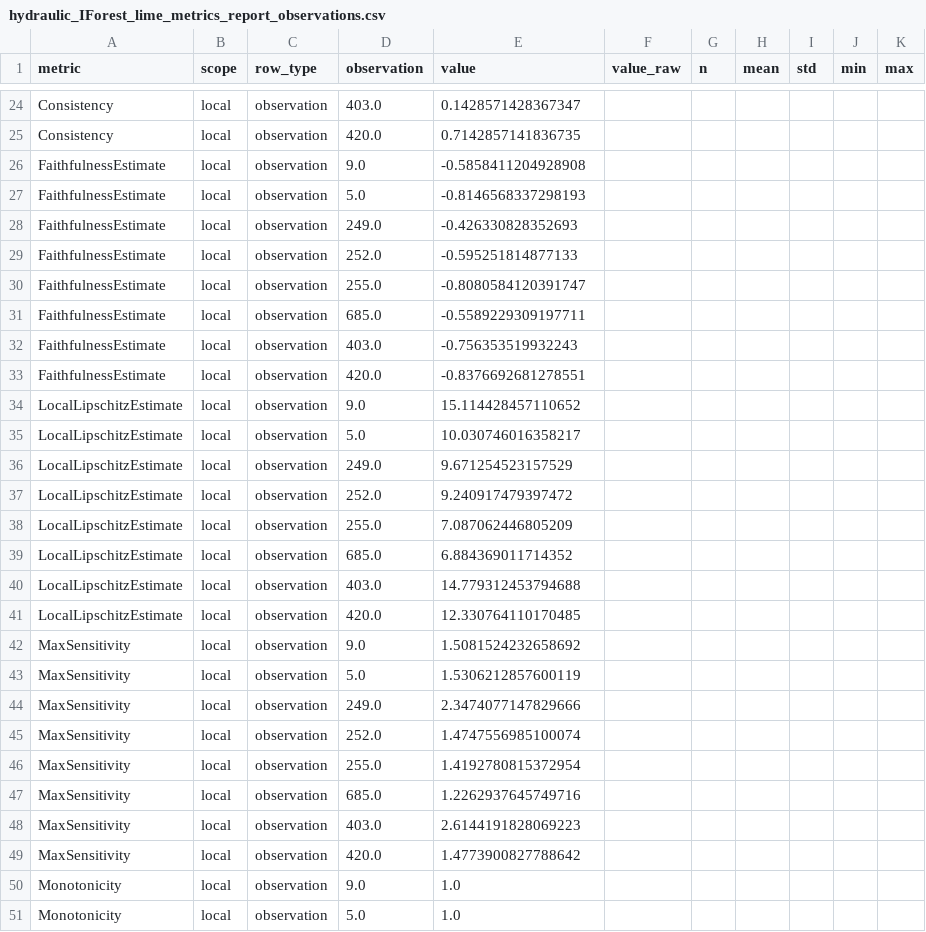
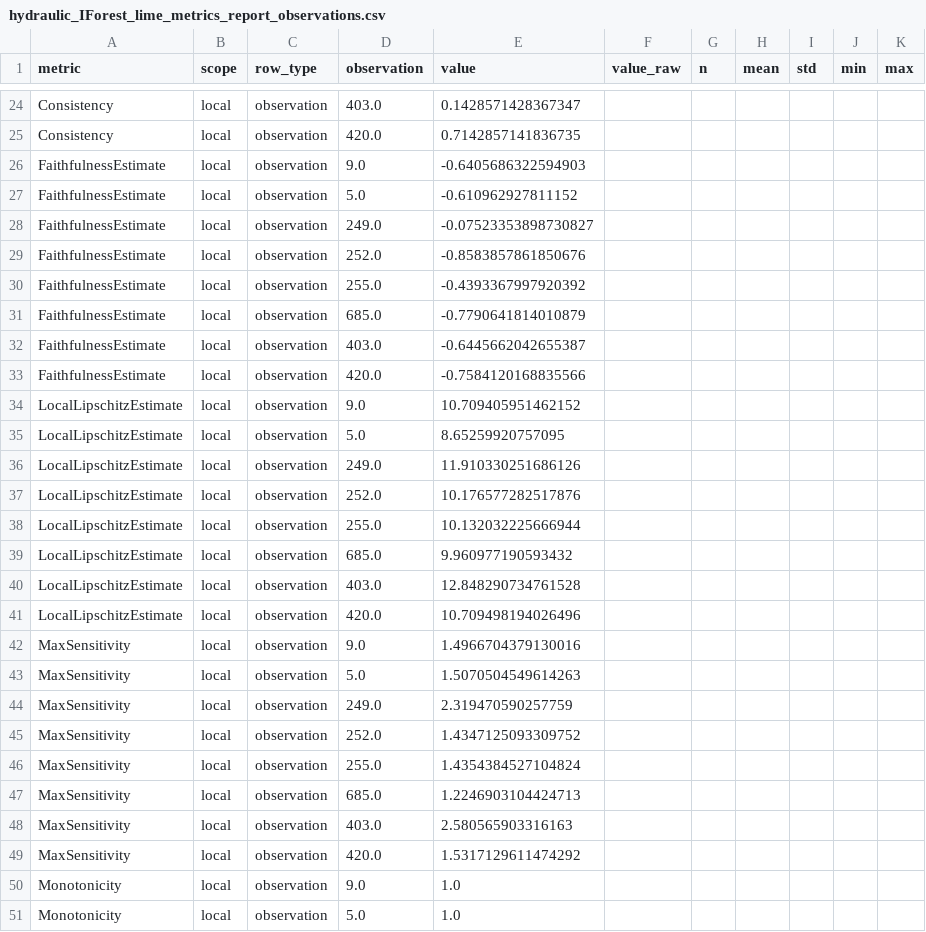
Before and after one commit to mayumar/XAI_metrics, a CSV file: results/metric_reports/hydraulic_IForest_lime_metrics_report_observations.csv, drawn as a sheet; only a part is shown, gaps mark what is left out; the diff covers the shown part only.

```diff
--- a/results/metric_reports/hydraulic_IForest_lime_metrics_report_observations.csv
+++ b/results/metric_reports/hydraulic_IForest_lime_metrics_report_observations.csv
@@ -25,26 +25,26 @@ Consistency,local,observation,403.0,0.1428571428367347,,,,,,
 Consistency,local,observation,420.0,0.7142857141836735,,,,,,
-FaithfulnessEstimate,local,observation,9.0,-0.5858411204928908,,,,,,
-FaithfulnessEstimate,local,observation,5.0,-0.8146568337298193,,,,,,
-FaithfulnessEstimate,local,observation,249.0,-0.426330828352693,,,,,,
-FaithfulnessEstimate,local,observation,252.0,-0.595251814877133,,,,,,
-FaithfulnessEstimate,local,observation,255.0,-0.8080584120391747,,,,,,
-FaithfulnessEstimate,local,observation,685.0,-0.5589229309197711,,,,,,
-FaithfulnessEstimate,local,observation,403.0,-0.756353519932243,,,,,,
-FaithfulnessEstimate,local,observation,420.0,-0.8376692681278551,,,,,,
-LocalLipschitzEstimate,local,observation,9.0,15.114428457110652,,,,,,
-LocalLipschitzEstimate,local,observation,5.0,10.030746016358217,,,,,,
-LocalLipschitzEstimate,local,observation,249.0,9.671254523157529,,,,,,
-LocalLipschitzEstimate,local,observation,252.0,9.240917479397472,,,,,,
-LocalLipschitzEstimate,local,observation,255.0,7.087062446805209,,,,,,
-LocalLipschitzEstimate,local,observation,685.0,6.884369011714352,,,,,,
-LocalLipschitzEstimate,local,observation,403.0,14.779312453794688,,,,,,
-LocalLipschitzEstimate,local,observation,420.0,12.330764110170485,,,,,,
-MaxSensitivity,local,observation,9.0,1.5081524232658692,,,,,,
-MaxSensitivity,local,observation,5.0,1.5306212857600119,,,,,,
-MaxSensitivity,local,observation,249.0,2.3474077147829666,,,,,,
-MaxSensitivity,local,observation,252.0,1.4747556985100074,,,,,,
-MaxSensitivity,local,observation,255.0,1.4192780815372954,,,,,,
-MaxSensitivity,local,observation,685.0,1.2262937645749716,,,,,,
-MaxSensitivity,local,observation,403.0,2.6144191828069223,,,,,,
-MaxSensitivity,local,observation,420.0,1.4773900827788642,,,,,,
+FaithfulnessEstimate,local,observation,9.0,-0.6405686322594903,,,,,,
+FaithfulnessEstimate,local,observation,5.0,-0.610962927811152,,,,,,
+FaithfulnessEstimate,local,observation,249.0,-0.07523353898730827,,,,,,
+FaithfulnessEstimate,local,observation,252.0,-0.8583857861850676,,,,,,
+FaithfulnessEstimate,local,observation,255.0,-0.4393367997920392,,,,,,
+FaithfulnessEstimate,local,observation,685.0,-0.7790641814010879,,,,,,
+FaithfulnessEstimate,local,observation,403.0,-0.6445662042655387,,,,,,
+FaithfulnessEstimate,local,observation,420.0,-0.7584120168835566,,,,,,
+LocalLipschitzEstimate,local,observation,9.0,10.709405951462152,,,,,,
+LocalLipschitzEstimate,local,observation,5.0,8.65259920757095,,,,,,
+LocalLipschitzEstimate,local,observation,249.0,11.910330251686126,,,,,,
+LocalLipschitzEstimate,local,observation,252.0,10.176577282517876,,,,,,
+LocalLipschitzEstimate,local,observation,255.0,10.132032225666944,,,,,,
+LocalLipschitzEstimate,local,observation,685.0,9.960977190593432,,,,,,
+LocalLipschitzEstimate,local,observation,403.0,12.848290734761528,,,,,,
+LocalLipschitzEstimate,local,observation,420.0,10.709498194026496,,,,,,
+MaxSensitivity,local,observation,9.0,1.4966704379130016,,,,,,
+MaxSensitivity,local,observation,5.0,1.5070504549614263,,,,,,
+MaxSensitivity,local,observation,249.0,2.319470590257759,,,,,,
+MaxSensitivity,local,observation,252.0,1.4347125093309752,,,,,,
+MaxSensitivity,local,observation,255.0,1.4354384527104824,,,,,,
+MaxSensitivity,local,observation,685.0,1.2246903104424713,,,,,,
+MaxSensitivity,local,observation,403.0,2.580565903316163,,,,,,
+MaxSensitivity,local,observation,420.0,1.5317129611474292,,,,,,
 Monotonicity,local,observation,9.0,1.0,,,,,,
```
Also changed, not shown: 25 edited cells elsewhere in this file, results/metric_reports/hydraulic_ECOD_lime_metrics_report_observations.csv, results/metric_reports/hydraulic_ECOD_lime_metrics_report_summary.csv, 18 other files.
